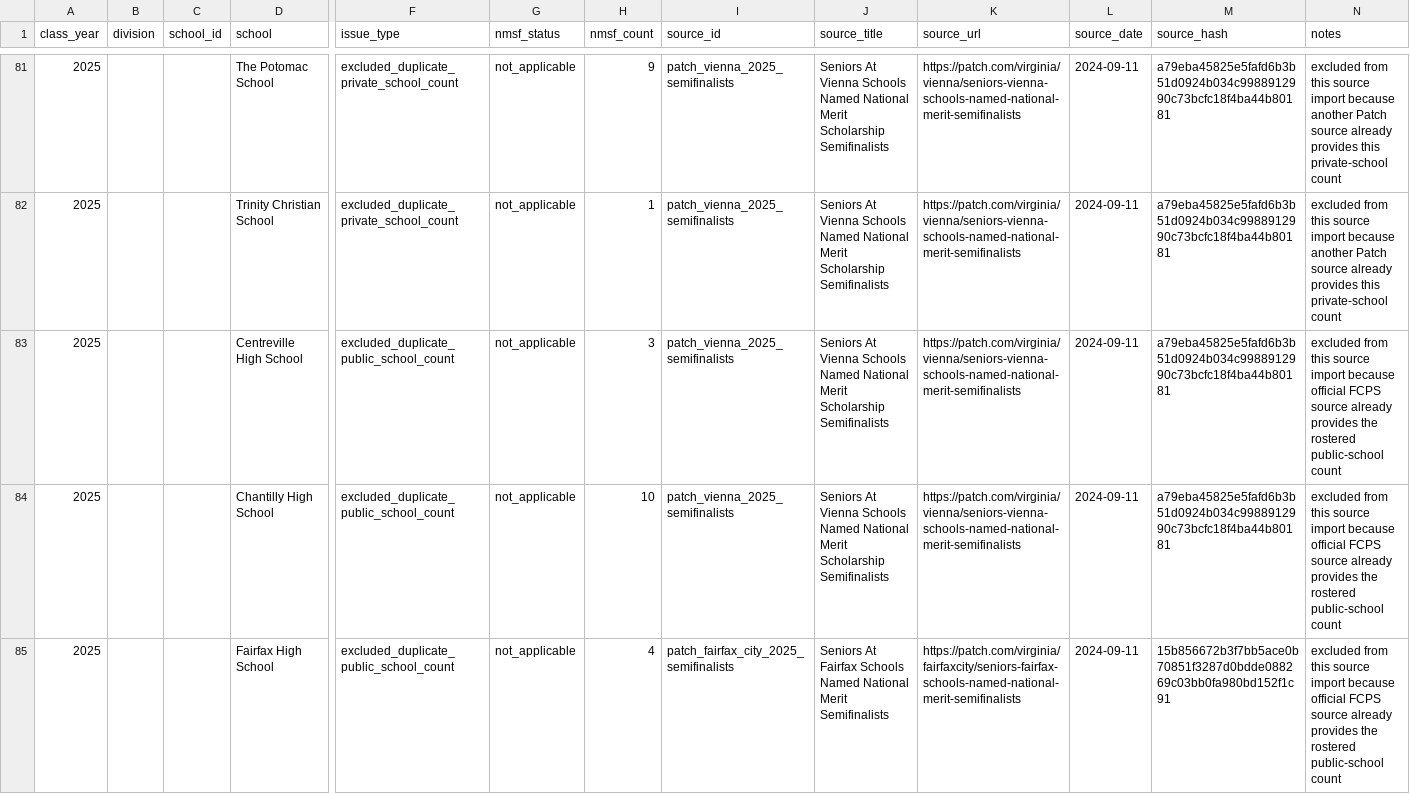
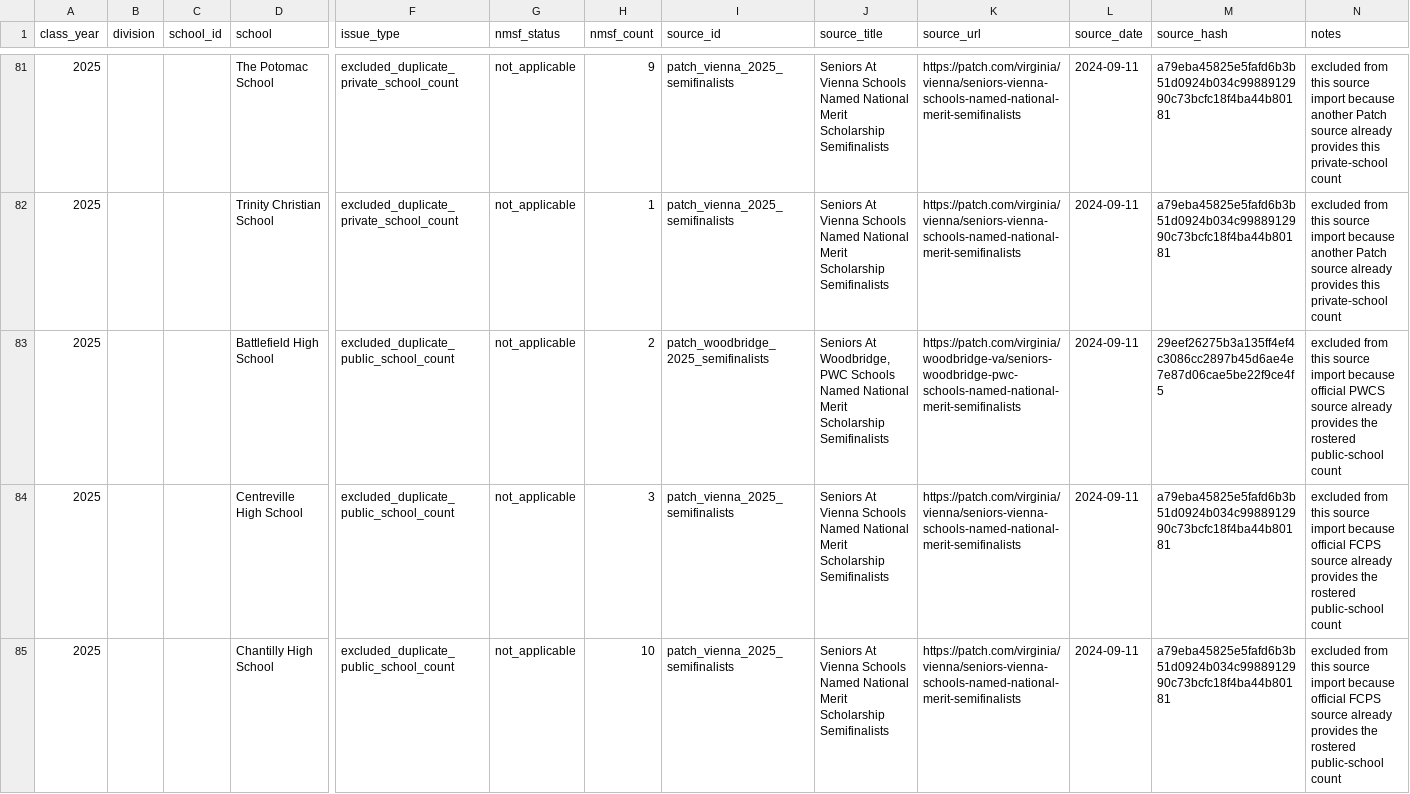
Before and after one commit to vanshkumar/tj-psat-analysis, a CSV file: reports/data_quality/manual_review_queue.csv, drawn as a sheet; only a part is shown, gaps mark what is left out; the shorter side is filled out with more unchanged rows; rows hold the shown columns only; the diff covers the shown part only; the diff names each change by its address in the sheet, - before the commit and + after, or states it on an @@ line.

Commit message:
Add Patch Woodbridge 2025 NMSF source

```diff
--- a/reports/data_quality/manual_review_queue.csv
+++ b/reports/data_quality/manual_review_queue.csv
+row 83: 2025 |  |  | Battlefield High School | excluded_duplicate_public_school_count | not_applicable | 2 | patch_woodbridge_2025_semifinalists | Seniors At Woodbridge, PWC Schools Named National Merit Scholarship Semifinalists | https://patch.com/virginia/woodbridge-va/seniors-woodbridge-pwc-schools-named-national-merit-semifinalists | 2024-09-11 | 29eef26275b3a135ff4ef4c3086cc2897b45d6ae4e7e87d06cae5be22f9ce4f5 | excluded from this source import because official PWCS source already provides the rostered public-school count
```
Also changed, not shown: 4 added rows and 2 removed rows elsewhere in this file, data/interim/panel_nmsf.csv, data/processed/nmsf_observations.csv, 10 other files.
